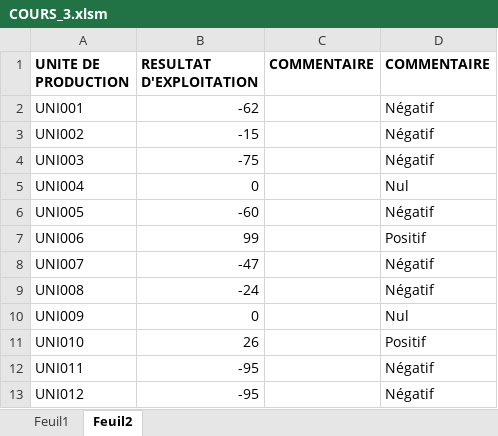
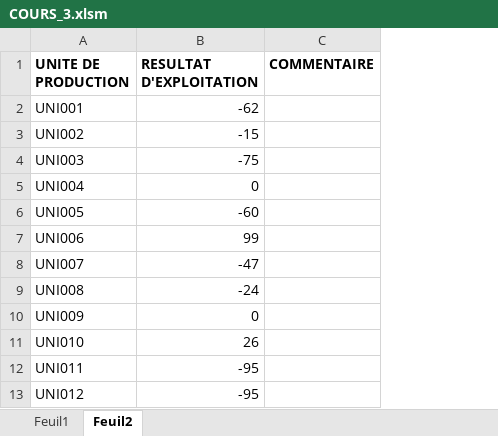
Before and after one commit to issakachaou/M1, an Excel workbook: Excel - VBA/COURS_3.xlsm, sheet Feuil2, drawn as a sheet; values as stored, in another font and other column widths than the file's, no borders; charts and pictures not drawn; the diff names each change by its address in the sheet, - before the commit and + after, or states it on an @@ line.

```diff
--- a/Excel - VBA/COURS_3.xlsm (sheet Feuil2)
+++ b/Excel - VBA/COURS_3.xlsm (sheet Feuil2)
-column D (COMMENTAIRE), rows 2-13: Négatif | Négatif | Négatif | Nul | Négatif | Positif | Négatif | Négatif | Nul | Positif | Négatif | Négatif
```
Also changed, not shown: charts or pictures, 18 other files.
